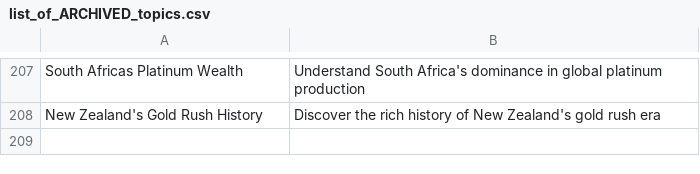
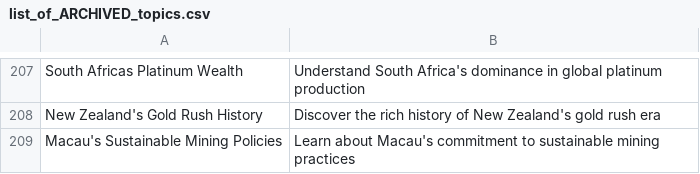
Before and after one commit to agigante80/galena_es, a CSV file: AI_content/list_of_ARCHIVED_topics.csv, drawn as a sheet; only a part is shown, gaps mark what is left out; the diff names each change by its address in the sheet, - before the commit and + after, or states it on an @@ line.

```diff
--- a/AI_content/list_of_ARCHIVED_topics.csv
+++ b/AI_content/list_of_ARCHIVED_topics.csv
+row 209: Macau's Sustainable Mining Policies | Learn about Macau's commitment to sustainable mining practices
```
Also changed, not shown: AI_content/list_of_NEW_topics.csv, 3 other files.
